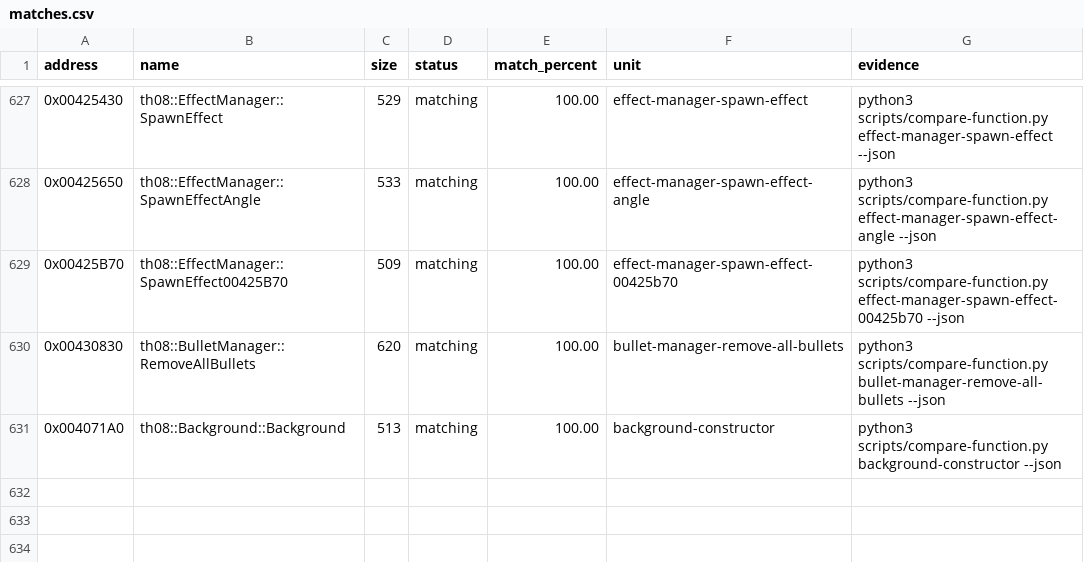
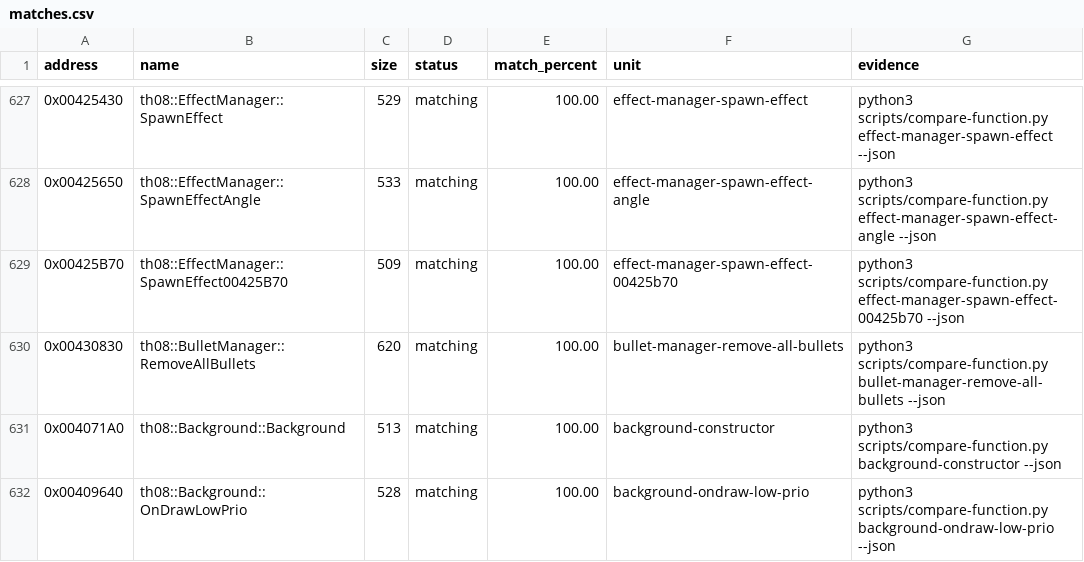
Before and after one commit to N0zoM1z0/th08, a CSV file: config/matches.csv, drawn as a sheet; only a part is shown, gaps mark what is left out.

Commit message:
gpt-web: exact background low-priority draw

```diff
--- a/config/matches.csv
+++ b/config/matches.csv
@@ -631 +631,2 @@ address,name,size,status,match_percent,unit,evidence
 0x004071A0,th08::Background::Background,513,matching,100.00,background-constructor,python3 scripts/compare-function.py background-constructor --json
+0x00409640,th08::Background::OnDrawLowPrio,528,matching,100.00,background-ondraw-low-prio,python3 scripts/compare-function.py background-ondraw-low-prio --json
```
Also changed, not shown: config/implemented.csv, config/mapping.csv, 11 other files.
